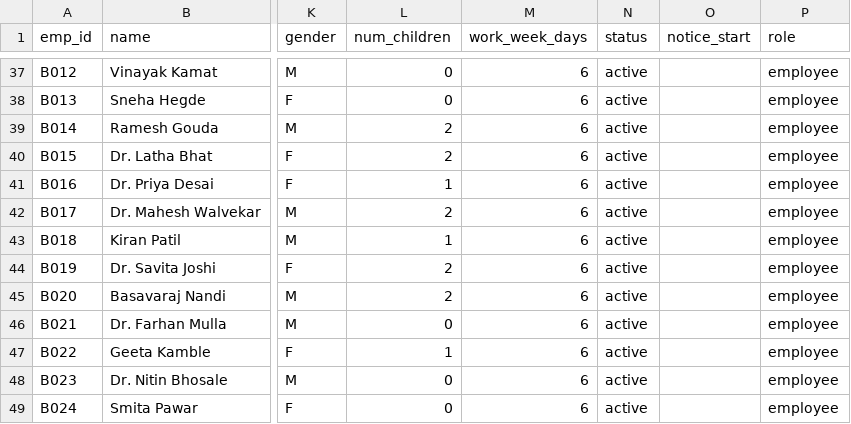
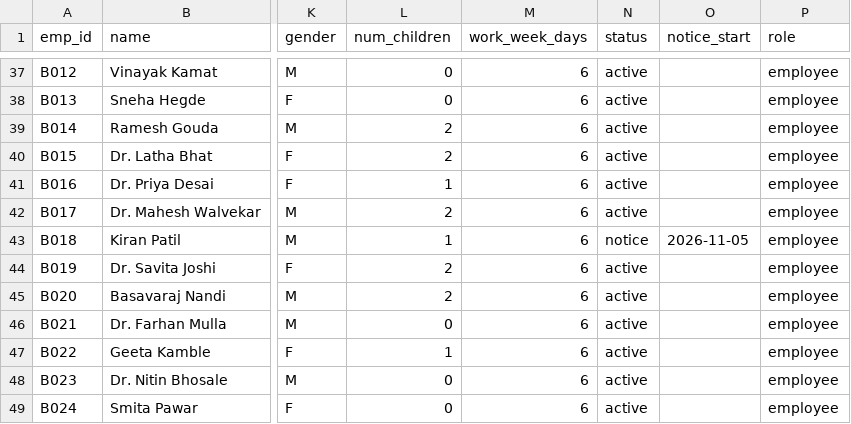
Before and after one commit to capstone-project-iitkgp/HR-Policy-Navigator, a CSV file: hrms/seed_data/employees.csv, drawn as a sheet; only a part is shown, gaps mark what is left out; the diff names each change by its address in the sheet, - before the commit and + after, or states it on an @@ line.

```diff
--- a/hrms/seed_data/employees.csv
+++ b/hrms/seed_data/employees.csv
-N43 (status): active
+N43 (status): notice
-O43 (notice_start): (empty)
+O43 (notice_start): 2026-11-05
```
Also changed, not shown: 7 other files.
